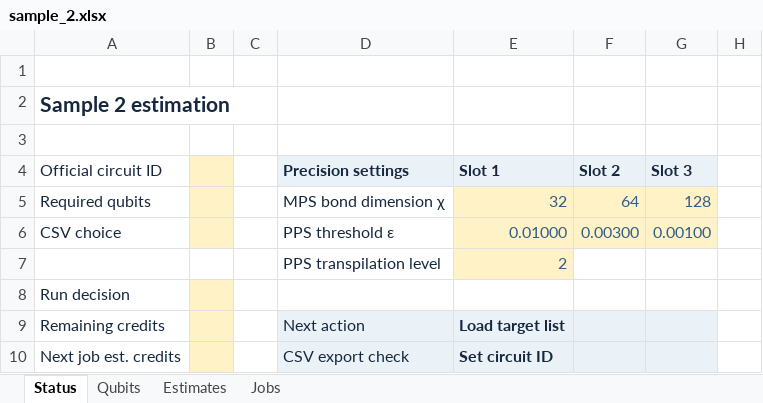
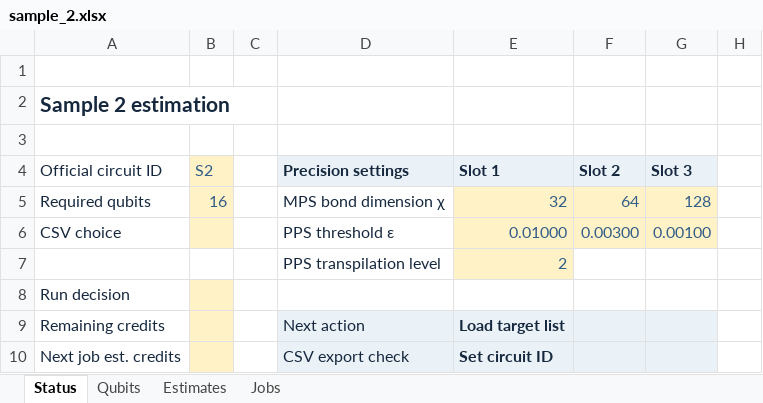
Before and after one commit to prmtvnassar/duquantum-bluequbit-2026, an Excel workbook: runs/sample_2.xlsx, sheet Status, drawn as a sheet; only a part is shown; values as stored, in another font and other column widths than the file's, no borders; the diff names each change by its address in the sheet, - before the commit and + after, or states it on an @@ line.

```diff
--- a/runs/sample_2.xlsx (sheet Status)
+++ b/runs/sample_2.xlsx (sheet Status)
-B4: (empty)
+B4: S2
-B5 (S2): (empty)
+B5 (S2): 16
```
Also changed, not shown: sheet Jobs, sheet Qubits, runs/sample_1.xlsx, 9 other files.
